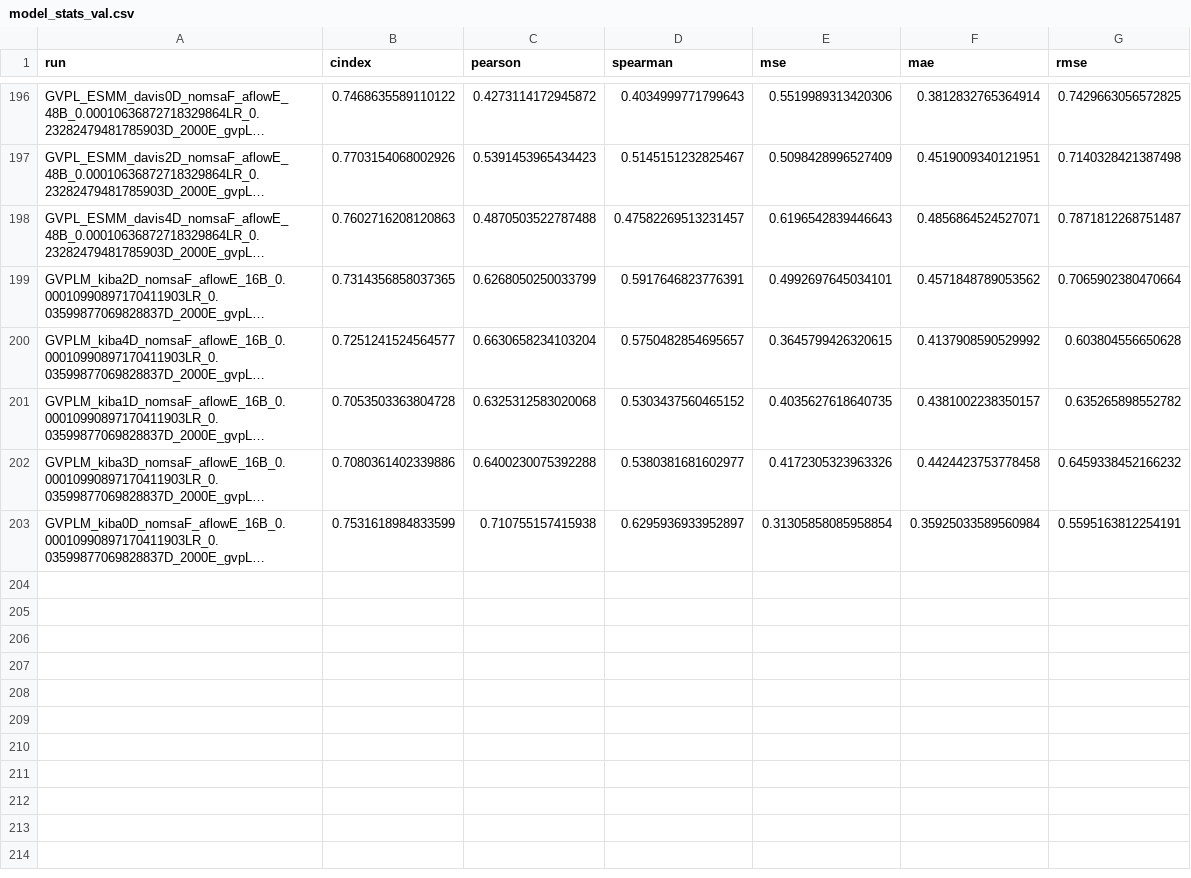
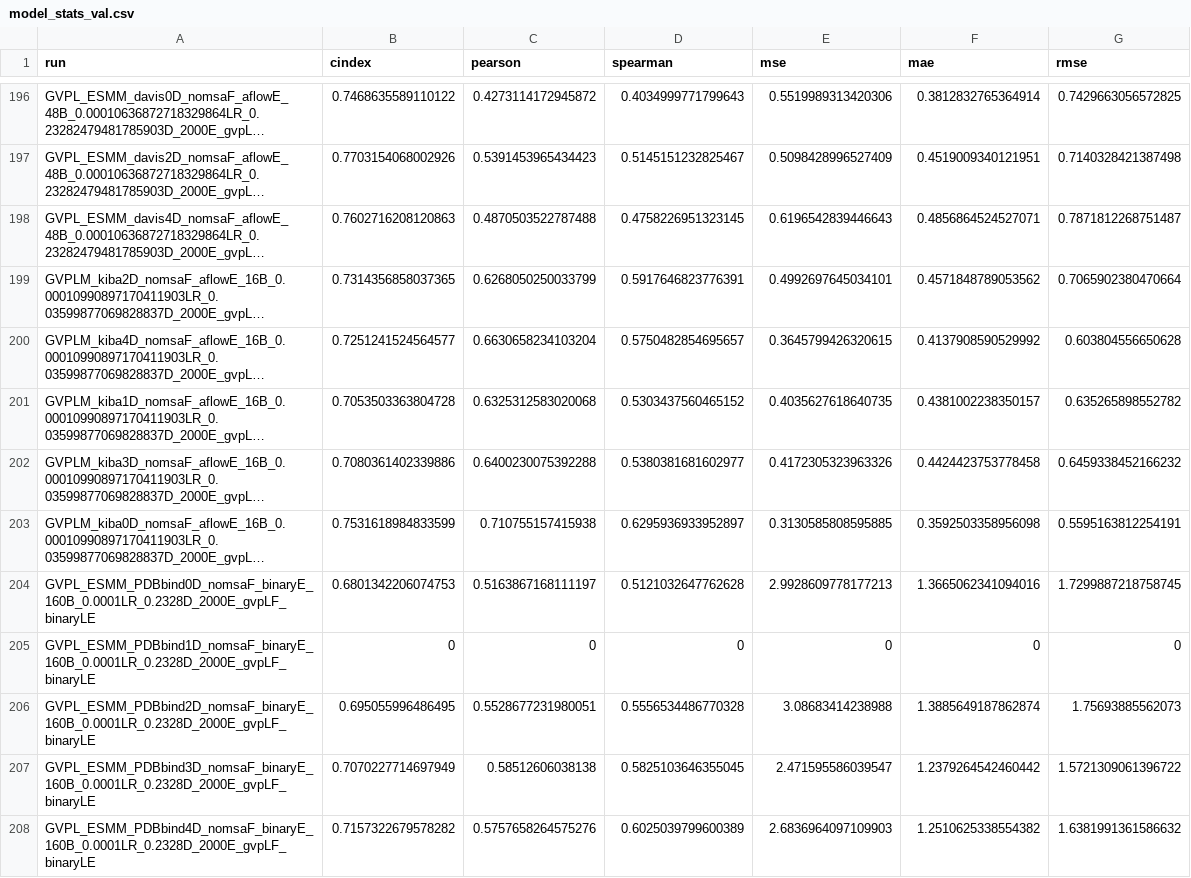
Before and after one commit to jyaacoub/MutDTA, a CSV file: results/model_media/model_stats_val.csv, drawn as a sheet; only a part is shown, gaps mark what is left out; long unchanged cells end in …; the diff names each change by its address in the sheet, - before the commit and + after, or states it on an @@ line.

```diff
--- a/results/model_media/model_stats_val.csv
+++ b/results/model_media/model_stats_val.csv
-D198 (spearman): 0.47582269513231457
+D198 (spearman): 0.4758226951323145
-E203 (mse): 0.31305858085958854
+E203 (mse): 0.3130585808595885
-F203 (mae): 0.35925033589560984
+F203 (mae): 0.3592503358956098
+row 204: GVPL_ESMM_PDBbind0D_nomsaF_binaryE_160B_0.0001LR_0.2328D_2000E_gvpLF_binaryLE | 0.6801342206074753 | 0.5163867168111197 | 0.5121032647762628 | 2.9928609778177213 | 1.3665062341094016 | 1.7299887218758745
+row 205: GVPL_ESMM_PDBbind1D_nomsaF_binaryE_160B_0.0001LR_0.2328D_2000E_gvpLF_binaryLE | 0 | 0 | 0 | 0 | 0 | 0
+row 206: GVPL_ESMM_PDBbind2D_nomsaF_binaryE_160B_0.0001LR_0.2328D_2000E_gvpLF_binaryLE | 0.695055996486495 | 0.5528677231980051 | 0.5556534486770328 | 3.08683414238988 | 1.3885649187862874 | 1.75693885562073
+row 207: GVPL_ESMM_PDBbind3D_nomsaF_binaryE_160B_0.0001LR_0.2328D_2000E_gvpLF_binaryLE | 0.7070227714697949 | 0.58512606038138 | 0.5825103646355045 | 2.471595586039547 | 1.2379264542460442 | 1.5721309061396722
+row 208: GVPL_ESMM_PDBbind4D_nomsaF_binaryE_160B_0.0001LR_0.2328D_2000E_gvpLF_binaryLE | 0.7157322679578282 | 0.5757658264575276 | 0.6025039799600389 | 2.6836964097109903 | 1.2510625338554382 | 1.6381991361586632
```
Also changed, not shown: results/model_media/model_stats.csv, 1 other file.
